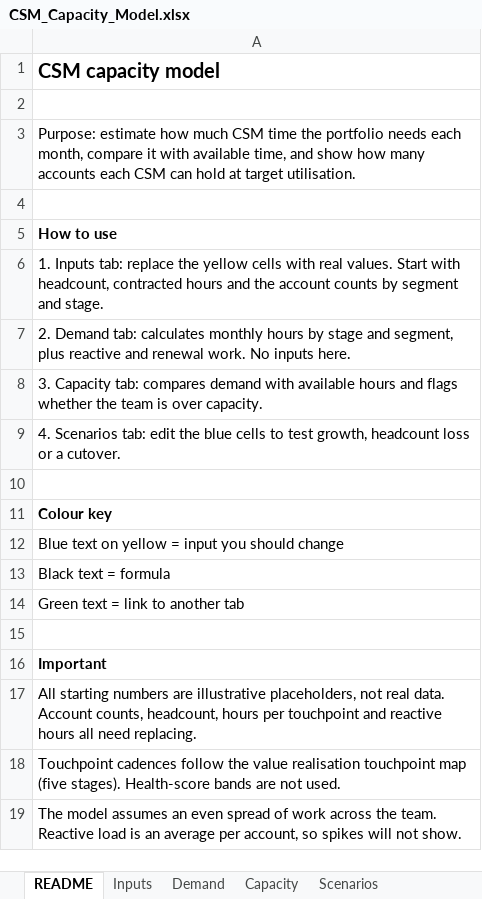
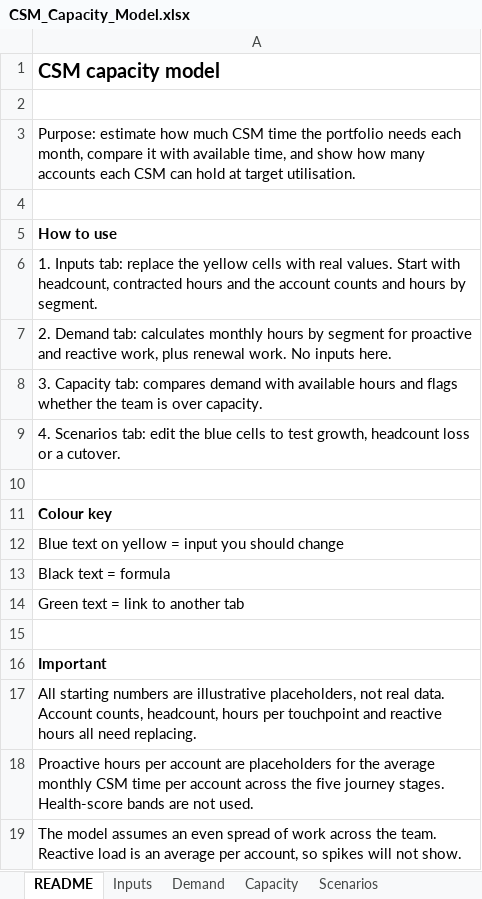
Before and after one commit to christopherbaxter-png/cs-capacity, an Excel workbook: capacity-model/CSM_Capacity_Model.xlsx, sheet README, drawn as a sheet; values as stored, in another font and other column widths than the file's, no borders; the diff names each change by its address in the sheet, - before the commit and + after, or states it on an @@ line.

```diff
--- a/capacity-model/CSM_Capacity_Model.xlsx (sheet README)
+++ b/capacity-model/CSM_Capacity_Model.xlsx (sheet README)
-A6: …account counts by segment and stage.
+A6: …account counts and hours by segment.
-A7: …hours by stage and segment, plus reactive and renewal work.…
+A7: …hours by segment for proactive and reactive work, plus renewal work.…
-A18: Touchpoint cadences follow the value realisation touchpoint map (five stages). Health-score bands…
+A18: Proactive hours per account are placeholders for the average monthly CSM time per account across the five journey stages. Health-score bands…
```
Also changed, not shown: sheet Inputs, sheet Demand, sheet Scenarios, sheet Capacity, formulas that keep their value, 2 other files.
